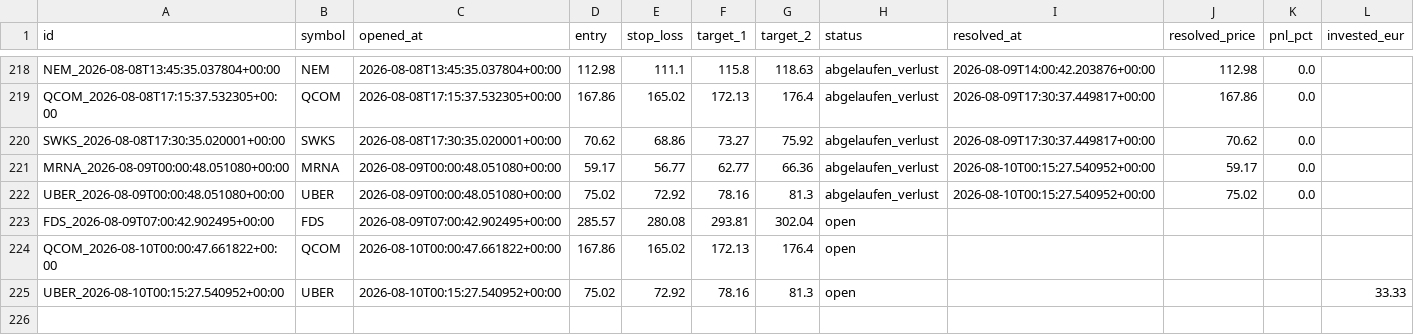
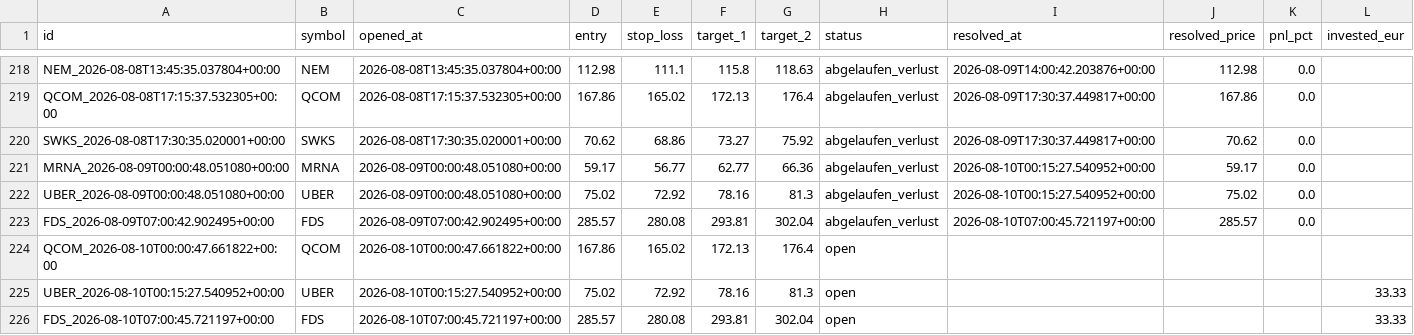
Before and after one commit to luiswolny-dot/Trading-Gehirn, a CSV file: data/recommendations_log.csv, drawn as a sheet; only a part is shown, gaps mark what is left out.

```diff
--- a/data/recommendations_log.csv
+++ b/data/recommendations_log.csv
@@ -222,4 +222,5 @@ MRNA_2026-08-09T00:00:48.051080+00:00,MRNA,2026-08-09T00:00:48.051080+00:00,59.1
 UBER_2026-08-09T00:00:48.051080+00:00,UBER,2026-08-09T00:00:48.051080+00:00,75.02,72.92,78.16,81.3,abgelaufen_verlust,2026-08-10T00:15:27.540952+00:00,75.02,0.0,
-FDS_2026-08-09T07:00:42.902495+00:00,FDS,2026-08-09T07:00:42.902495+00:00,285.57,280.08,293.81,302.04,open,,,,
+FDS_2026-08-09T07:00:42.902495+00:00,FDS,2026-08-09T07:00:42.902495+00:00,285.57,280.08,293.81,302.04,abgelaufen_verlust,2026-08-10T07:00:45.721197+00:00,285.57,0.0,
 QCOM_2026-08-10T00:00:47.661822+00:00,QCOM,2026-08-10T00:00:47.661822+00:00,167.86,165.02,172.13,176.4,open,,,,
 UBER_2026-08-10T00:15:27.540952+00:00,UBER,2026-08-10T00:15:27.540952+00:00,75.02,72.92,78.16,81.3,open,,,,33.33
+FDS_2026-08-10T07:00:45.721197+00:00,FDS,2026-08-10T07:00:45.721197+00:00,285.57,280.08,293.81,302.04,open,,,,33.33
```
Also changed, not shown: 7 other files.
